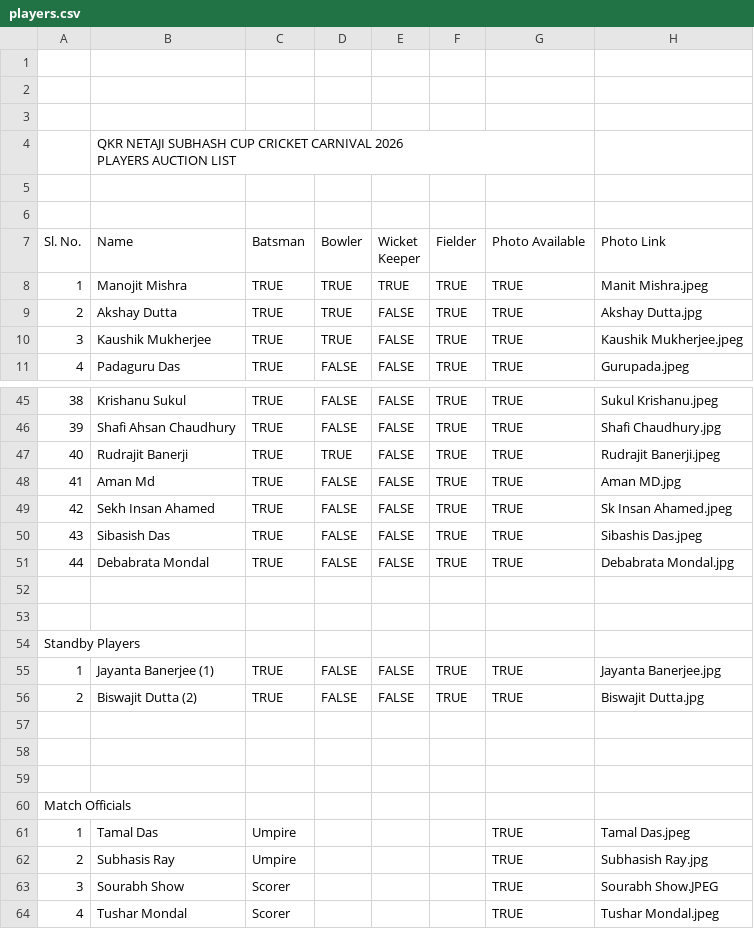
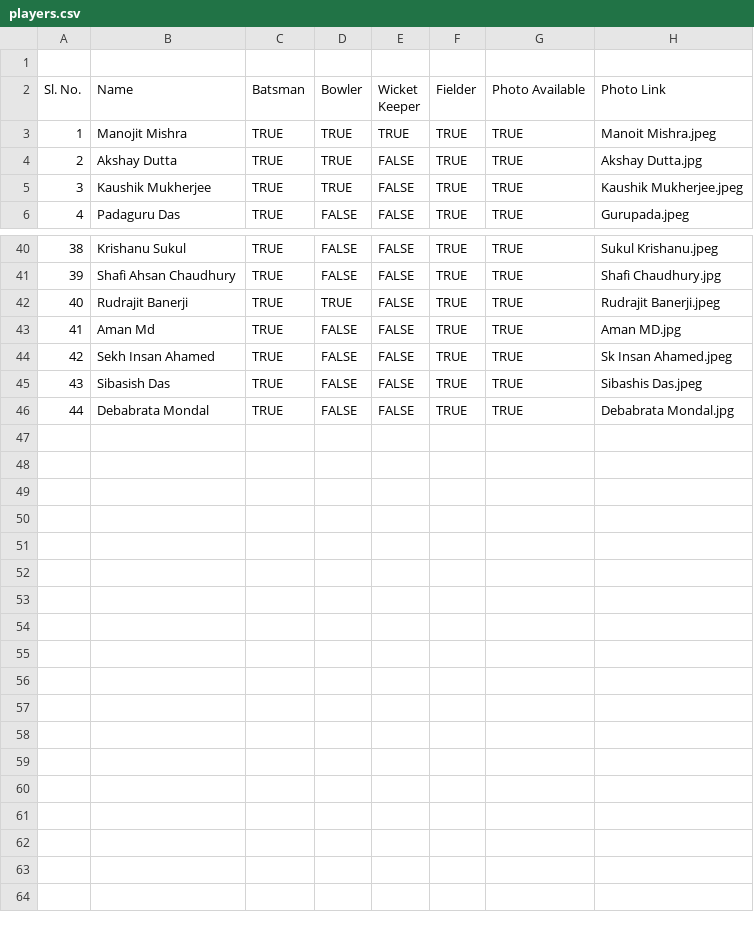
Before and after one commit to Swapnendu-ai/auction, a CSV file: backend/data/players.csv, drawn as a sheet; only a part is shown, gaps mark what is left out; removed rows and columns are numbered as before the commit, all else as after; ↵ is a line break in a cell; the diff names each change by its address in the sheet, - before the commit and + after, or states it on an @@ line.

Commit message:
fixed some bugs and added some data

```diff
--- a/backend/data/players.csv
+++ b/backend/data/players.csv
-row 1: (empty)
-row 2: (empty)
-row 3: (empty)
-row 4:  | QKR NETAJI SUBHASH CUP CRICKET CARNIVAL 2026 ↵ PLAYERS AUCTION LIST
-row 5: (empty)
-H3 (Photo Link): Manit Mishra.jpeg
+H3 (Photo Link): Manoit Mishra.jpeg
-row 52: (empty)
-row 53: (empty)
-row 54: Standby Players
-row 55: 1 | Jayanta Banerjee (1) | TRUE | FALSE | FALSE | TRUE | TRUE | Jayanta Banerjee.jpg
-row 56: 2 | Biswajit Dutta (2) | TRUE | FALSE | FALSE | TRUE | TRUE | Biswajit Dutta.jpg
-row 57: (empty)
-row 58: (empty)
-row 59: (empty)
-row 60: Match Officials
-row 61: 1 | Tamal Das | Umpire |  |  |  | TRUE | Tamal Das.jpeg
-row 62: 2 | Subhasis Ray | Umpire |  |  |  | TRUE | Subhasish Ray.jpg
-row 63: 3 | Sourabh Show | Scorer |  |  |  | TRUE | Sourabh Show.JPEG
-row 64: 4 | Tushar Mondal | Scorer |  |  |  | TRUE | Tushar Mondal.jpeg
```
Also changed, not shown: 5 other files.
